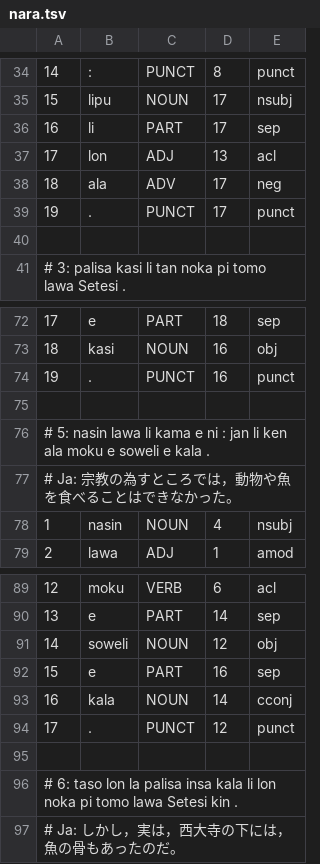
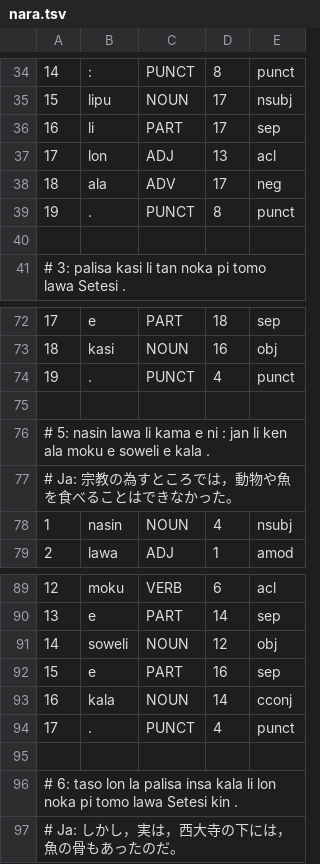
Before and after one commit to nymwa/tokipona-corpus-collection, a TSV file: nanko/nara.tsv, drawn as a sheet; only a part is shown, gaps mark what is left out.

```diff
--- a/nanko/nara.tsv
+++ b/nanko/nara.tsv
@@ -38,3 +38,3 @@
 18	ala	ADV	17	neg
-19	.	PUNCT	17	punct
+19	.	PUNCT	8	punct
 
@@ -73,3 +73,3 @@
 18	kasi	NOUN	16	obj
-19	.	PUNCT	16	punct
+19	.	PUNCT	4	punct
 
@@ -93,3 +93,3 @@
 16	kala	NOUN	14	cconj
-17	.	PUNCT	12	punct
+17	.	PUNCT	4	punct
 
```
Also changed, not shown: mopumopu/mopu.tsv, 2 other files.
